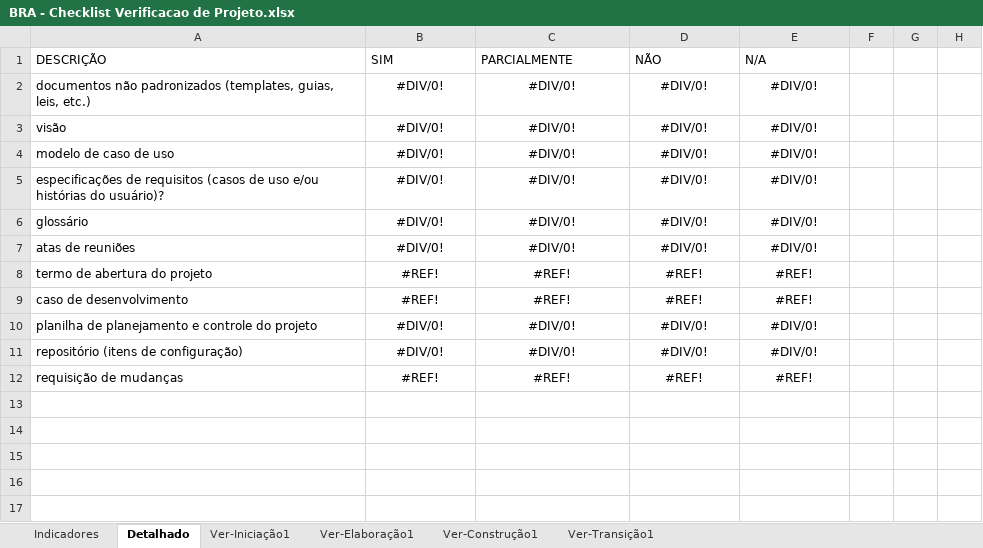
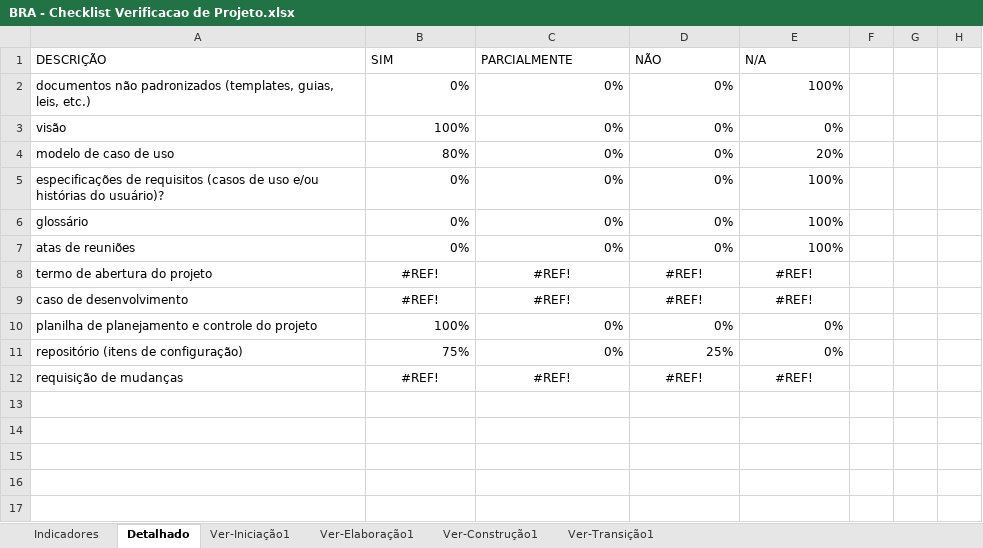
Before and after one commit to FabioAdrianoSilveira/bra-brasileirao_analyst, an Excel workbook: 6.Gerenciamento de Projeto/BRA - Checklist Verificacao de Projeto.xlsx, sheet Detalhado, drawn as a sheet; only a part is shown; values as stored, in another font and other column widths than the file's, no borders; charts and pictures not drawn; the diff names each change by its address in the sheet, - before the commit and + after, or states it on an @@ line.

```diff
--- a/6.Gerenciamento de Projeto/BRA - Checklist Verificacao de Projeto.xlsx (sheet Detalhado)
+++ b/6.Gerenciamento de Projeto/BRA - Checklist Verificacao de Projeto.xlsx (sheet Detalhado)
-B2: #DIV/0!
+B2: 0%
-B2:E7 alignment: center
+B2:E7 alignment: right
-C2:C7: #DIV/0!
+C2:C7: 0%
-D2:D7: #DIV/0!
+D2:D7: 0%
-E2: #DIV/0!
+E2: 100%
-B3: #DIV/0!
+B3: 100%
-E3: #DIV/0!
+E3: 0%
-B4: #DIV/0!
+B4: 80%
-E4: #DIV/0!
+E4: 20%
-B5:B7: #DIV/0!
+B5:B7: 0%
-E5:E7: #DIV/0!
+E5:E7: 100%
-B10: #DIV/0!
+B10: 100%
-B10:E11 alignment: center
+B10:E11 alignment: right
-C10:C11: #DIV/0!
+C10:C11: 0%
-D10: #DIV/0!
+D10: 0%
-E10:E11: #DIV/0!
+E10:E11: 0%
-B11: #DIV/0!
+B11: 75%
-D11: #DIV/0!
+D11: 25%
```
Also changed, not shown: sheet Ver-Iniciação1, sheet Indicadores, hidden cells, charts or pictures.
